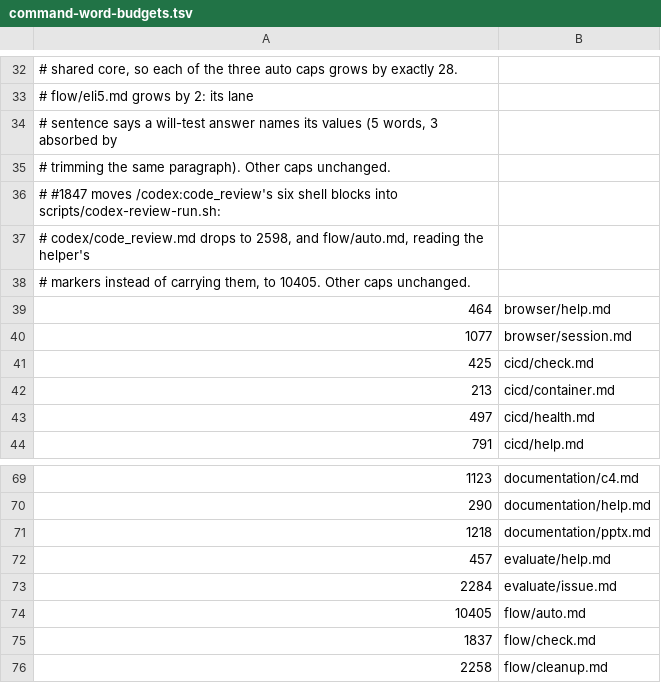
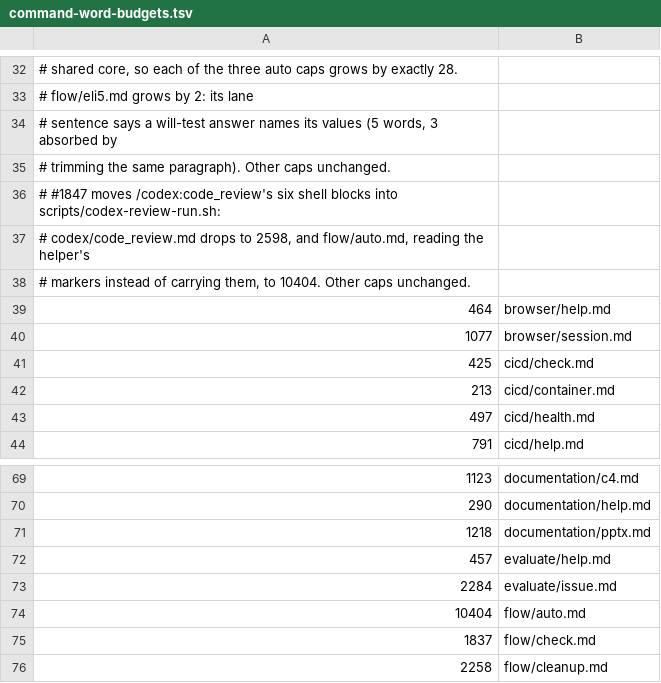
Before and after one commit to cooneycw/claude-power-pack, a TSV file: .claude/command-word-budgets.tsv, drawn as a sheet; only a part is shown, gaps mark what is left out.

```diff
--- a/.claude/command-word-budgets.tsv
+++ b/.claude/command-word-budgets.tsv
@@ -37,3 +37,3 @@
 # codex/code_review.md drops to 2598, and flow/auto.md, reading the helper's
-# markers instead of carrying them, to 10405. Other caps unchanged.
+# markers instead of carrying them, to 10404. Other caps unchanged.
 464	browser/help.md
@@ -73,3 +73,3 @@
 2284	evaluate/issue.md
-10405	flow/auto.md
+10404	flow/auto.md
 1837	flow/check.md
```
Also changed, not shown: 6 other files.
